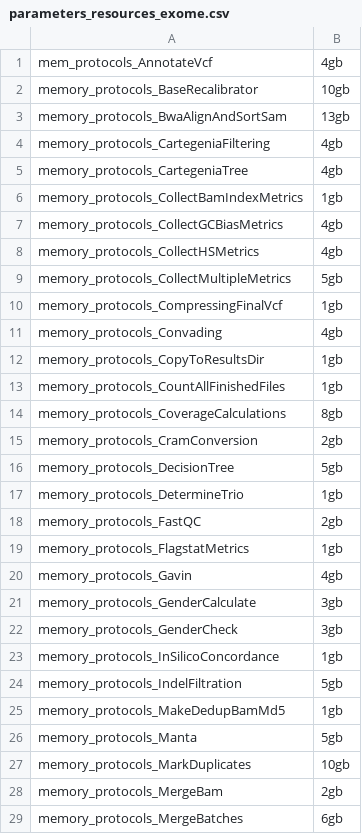
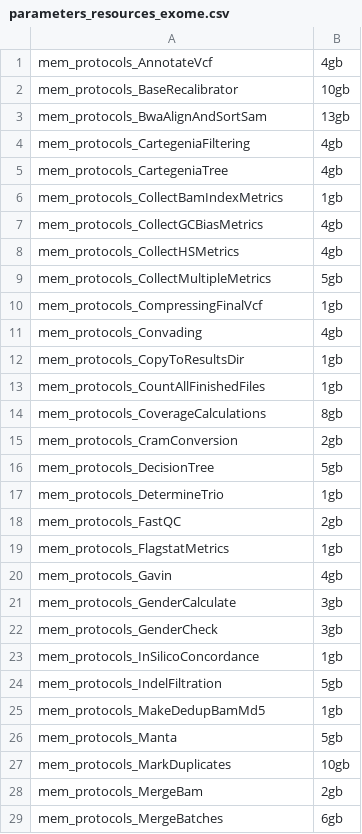
Before and after one commit to molgenis/NGS_DNA, a CSV file: parameters_resources_exome.csv, drawn as a sheet; only a part is shown; the diff covers the shown part only.

Commit message:
fixing bug where memory parameter should be written als mem (instead of memory)

```diff
--- a/parameters_resources_exome.csv
+++ b/parameters_resources_exome.csv
@@ -1,29 +1,29 @@
 mem_protocols_AnnotateVcf,4gb
-memory_protocols_BaseRecalibrator,10gb
-memory_protocols_BwaAlignAndSortSam,13gb
-memory_protocols_CartegeniaFiltering,4gb
-memory_protocols_CartegeniaTree,4gb
-memory_protocols_CollectBamIndexMetrics,1gb
-memory_protocols_CollectGCBiasMetrics,4gb
-memory_protocols_CollectHSMetrics,4gb
-memory_protocols_CollectMultipleMetrics,5gb
-memory_protocols_CompressingFinalVcf,1gb
-memory_protocols_Convading,4gb
-memory_protocols_CopyToResultsDir,1gb
-memory_protocols_CountAllFinishedFiles,1gb
-memory_protocols_CoverageCalculations,8gb
-memory_protocols_CramConversion,2gb
-memory_protocols_DecisionTree,5gb
-memory_protocols_DetermineTrio,1gb
-memory_protocols_FastQC,2gb
-memory_protocols_FlagstatMetrics,1gb
-memory_protocols_Gavin,4gb
-memory_protocols_GenderCalculate,3gb
-memory_protocols_GenderCheck,3gb
-memory_protocols_InSilicoConcordance,1gb
-memory_protocols_IndelFiltration,5gb
-memory_protocols_MakeDedupBamMd5,1gb
-memory_protocols_Manta,5gb
-memory_protocols_MarkDuplicates,10gb
-memory_protocols_MergeBam,2gb
-memory_protocols_MergeBatches,6gb
+mem_protocols_BaseRecalibrator,10gb
+mem_protocols_BwaAlignAndSortSam,13gb
+mem_protocols_CartegeniaFiltering,4gb
+mem_protocols_CartegeniaTree,4gb
+mem_protocols_CollectBamIndexMetrics,1gb
+mem_protocols_CollectGCBiasMetrics,4gb
+mem_protocols_CollectHSMetrics,4gb
+mem_protocols_CollectMultipleMetrics,5gb
+mem_protocols_CompressingFinalVcf,1gb
+mem_protocols_Convading,4gb
+mem_protocols_CopyToResultsDir,1gb
+mem_protocols_CountAllFinishedFiles,1gb
+mem_protocols_CoverageCalculations,8gb
+mem_protocols_CramConversion,2gb
+mem_protocols_DecisionTree,5gb
+mem_protocols_DetermineTrio,1gb
+mem_protocols_FastQC,2gb
+mem_protocols_FlagstatMetrics,1gb
+mem_protocols_Gavin,4gb
+mem_protocols_GenderCalculate,3gb
+mem_protocols_GenderCheck,3gb
+mem_protocols_InSilicoConcordance,1gb
+mem_protocols_IndelFiltration,5gb
+mem_protocols_MakeDedupBamMd5,1gb
+mem_protocols_Manta,5gb
+mem_protocols_MarkDuplicates,10gb
+mem_protocols_MergeBam,2gb
+mem_protocols_MergeBatches,6gb
```
Also changed, not shown: 10 edited cells elsewhere in this file.
